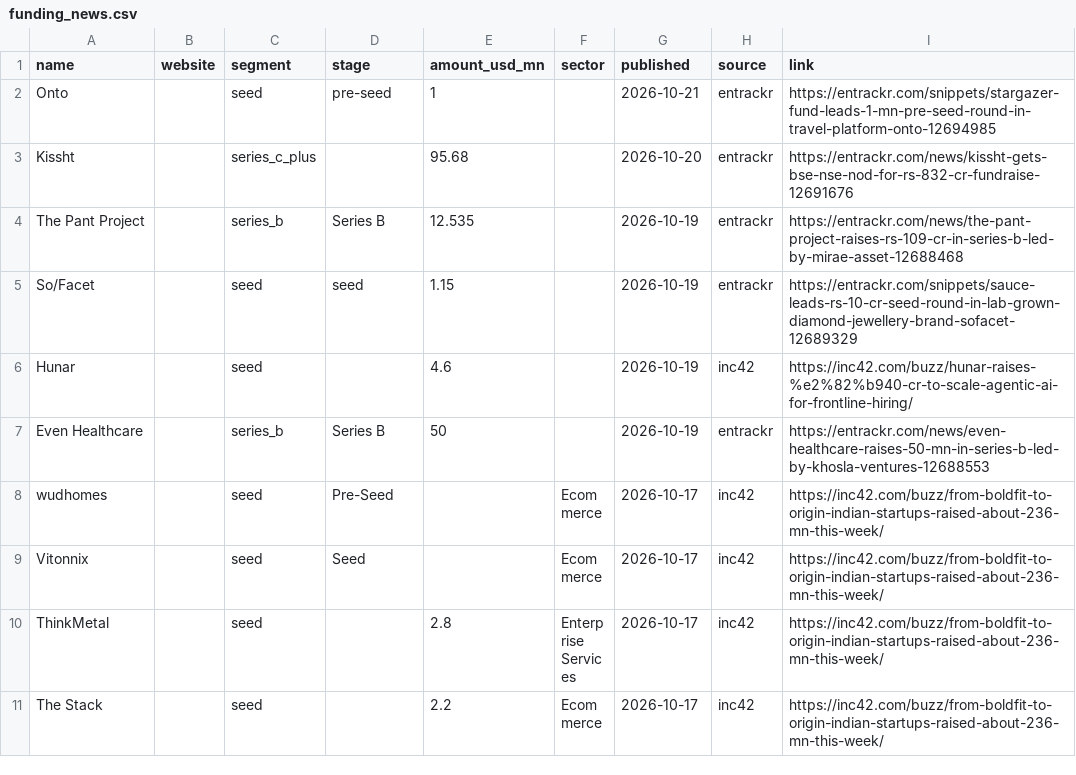
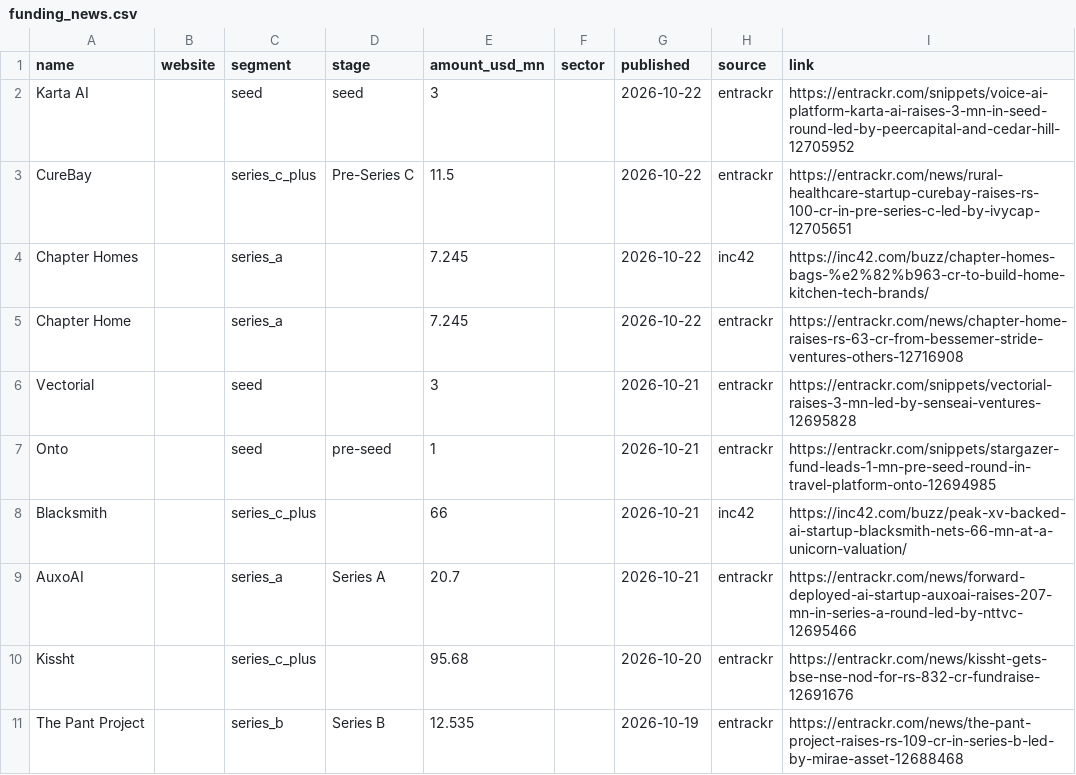
Before and after one commit to daivikawasthi01/JobRadar, a CSV file: config/inputs/funding_news.csv, drawn as a sheet; only a part is shown; the shorter side is filled out with more unchanged rows; the diff names each change by its address in the sheet, - before the commit and + after, or states it on an @@ line.

```diff
--- a/config/inputs/funding_news.csv
+++ b/config/inputs/funding_news.csv
+row 2: Karta AI |  | seed | seed | 3 |  | 2026-10-22 | entrackr | https://entrackr.com/snippets/voice-ai-platform-karta-ai-raises-3-mn-in-seed-round-led-by-peercapital-and-cedar-hill-12705952
+row 3: CureBay |  | series_c_plus | Pre-Series C | 11.5 |  | 2026-10-22 | entrackr | https://entrackr.com/news/rural-healthcare-startup-curebay-raises-rs-100-cr-in-pre-series-c-led-by-ivycap-12705651
+row 4: Chapter Homes |  | series_a |  | 7.245 |  | 2026-10-22 | inc42 | https://inc42.com/buzz/chapter-homes-bags-%e2%82%b963-cr-to-build-home-kitchen-tech-brands/
+row 5: Chapter Home |  | series_a |  | 7.245 |  | 2026-10-22 | entrackr | https://entrackr.com/news/chapter-home-raises-rs-63-cr-from-bessemer-stride-ventures-others-12716908
+row 6: Vectorial |  | seed |  | 3 |  | 2026-10-21 | entrackr | https://entrackr.com/snippets/vectorial-raises-3-mn-led-by-senseai-ventures-12695828
+row 8: Blacksmith |  | series_c_plus |  | 66 |  | 2026-10-21 | inc42 | https://inc42.com/buzz/peak-xv-backed-ai-startup-blacksmith-nets-66-mn-at-a-unicorn-valuation/
+row 9: AuxoAI |  | series_a | Series A | 20.7 |  | 2026-10-21 | entrackr | https://entrackr.com/news/forward-deployed-ai-startup-auxoai-raises-207-mn-in-series-a-round-led-by-nttvc-12695466
```
Also changed, not shown: config/company_meta.csv.
